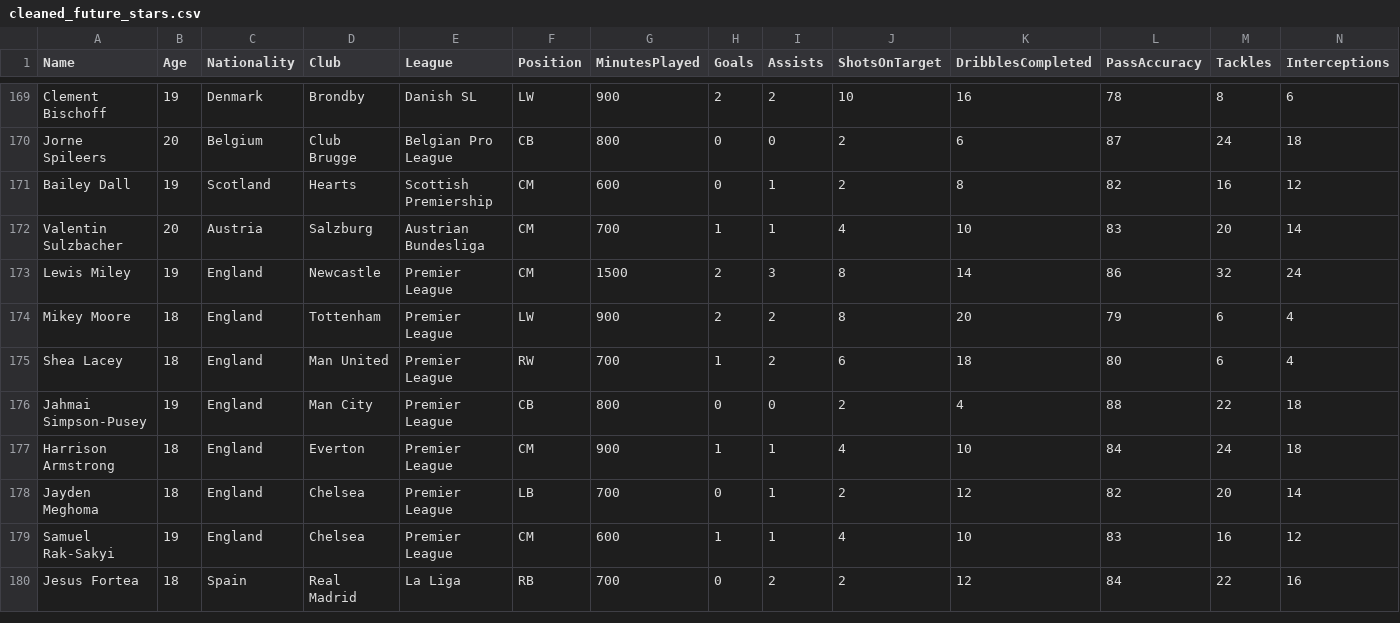
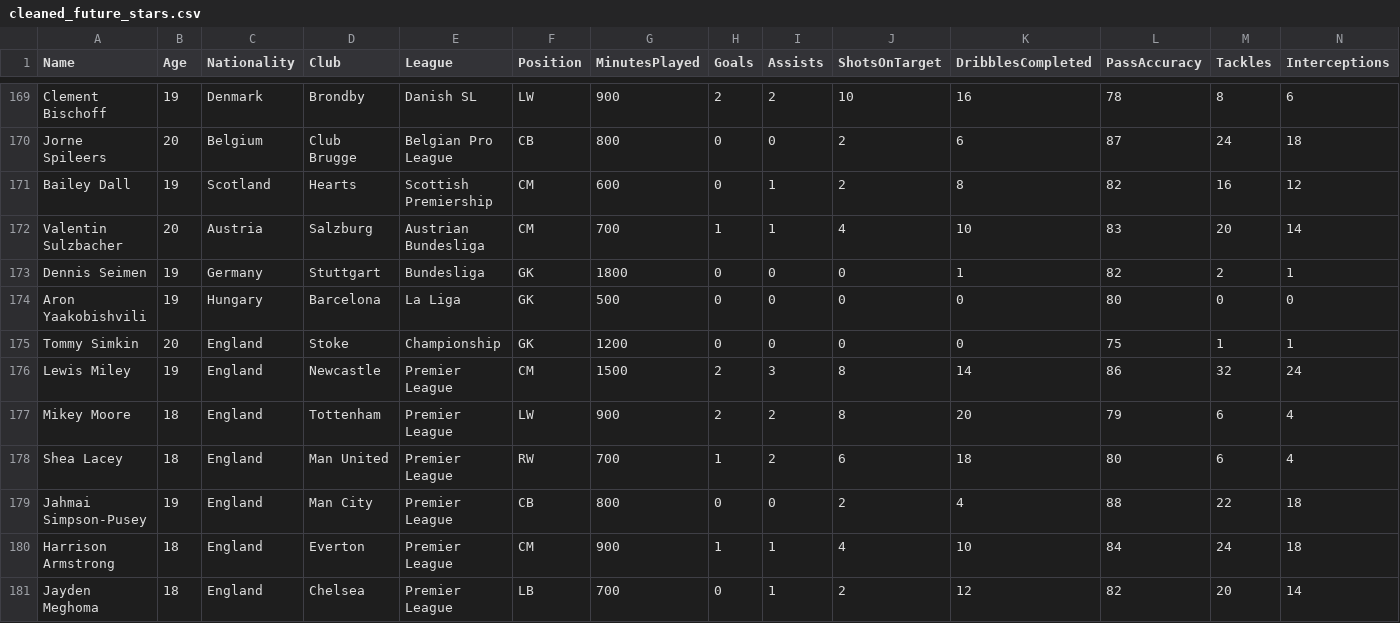
Before and after one commit to Yamenx1/Future-Stars-web, a CSV file: output/cleaned_future_stars.csv, drawn as a sheet; only a part is shown, gaps mark what is left out; the shorter side is filled out with more unchanged rows; rows hold the shown columns only; the diff names each change by its address in the sheet, - before the commit and + after, or states it on an @@ line.

```diff
--- a/output/cleaned_future_stars.csv
+++ b/output/cleaned_future_stars.csv
+row 173: Dennis Seimen | 19 | Germany | Stuttgart | Bundesliga | GK | 1800 | 0 | 0 | 0 | 1 | 82 | 2 | 1
+row 174: Aron Yaakobishvili | 19 | Hungary | Barcelona | La Liga | GK | 500 | 0 | 0 | 0 | 0 | 80 | 0 | 0
+row 175: Tommy Simkin | 20 | England | Stoke | Championship | GK | 1200 | 0 | 0 | 0 | 0 | 75 | 1 | 1
```
Also changed, not shown: data/raw_young_players.csv, 3 other files.
